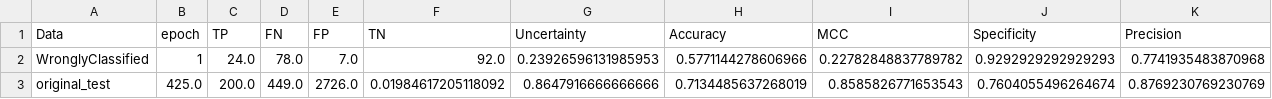
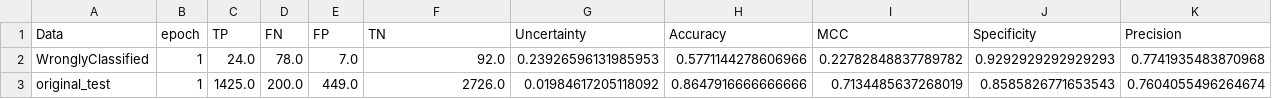
Before and after one commit to zaczaczac5/GCNN_Bayesian, a CSV file: NR-AR/train100epoch_wronglyclass.csv, drawn as a sheet; only a part is shown; the diff covers the shown part only; the diff names each change by its address in the sheet, - before the commit and + after, or states it on an @@ line.

Commit message:
Update train100epoch_wronglyclass.csv

```diff
--- a/NR-AR/train100epoch_wronglyclass.csv
+++ b/NR-AR/train100epoch_wronglyclass.csv
-B3 (epoch): 425.0
+B3 (epoch): 1
-C3 (TP): 200.0
+C3 (TP): 1425.0
-D3 (FN): 449.0
+D3 (FN): 200.0
-E3 (FP): 2726.0
+E3 (FP): 449.0
-F3 (TN): 0.01984617205118092
+F3 (TN): 2726.0
-G3 (Uncertainty): 0.8647916666666666
+G3 (Uncertainty): 0.01984617205118092
-H3 (Accuracy): 0.7134485637268019
+H3 (Accuracy): 0.8647916666666666
-I3 (MCC): 0.8585826771653543
+I3 (MCC): 0.7134485637268019
-J3 (Specificity): 0.7604055496264674
+J3 (Specificity): 0.8585826771653543
-K3 (Precision): 0.8769230769230769
+K3 (Precision): 0.7604055496264674
```
Also changed, not shown: 4 edited cells elsewhere in this file.
